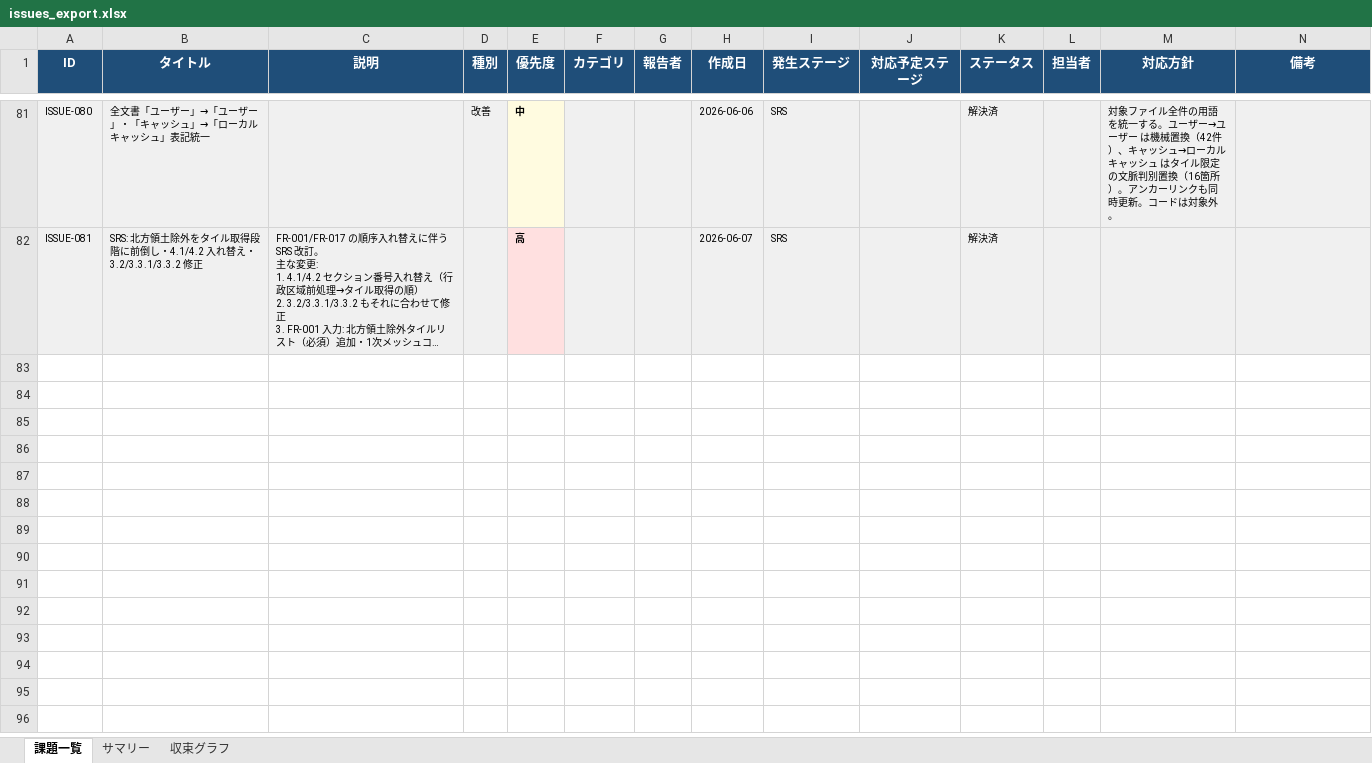
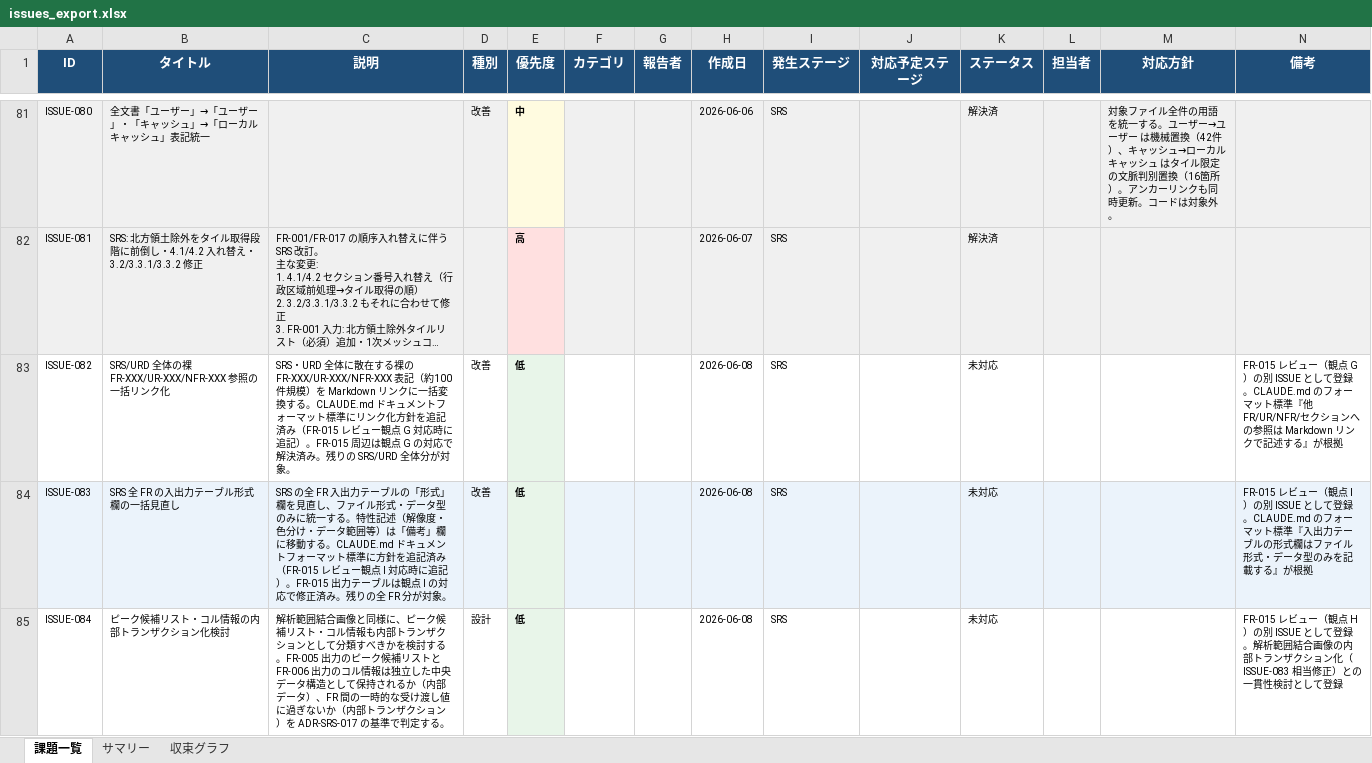
Before and after one commit to JJ1XGO/findsummits, an Excel workbook: mgmt/tracker/reports/issues_export.xlsx, sheet 課題一覧, drawn as a sheet; only a part is shown, gaps mark what is left out; long unchanged cells end in …; values as stored, in another font and other column widths than the file's, no borders; rows hold the shown columns only; the diff covers the shown part only; the diff names each change by its address in the sheet, - before the commit and + after, or states it on an @@ line.

```diff
--- a/mgmt/tracker/reports/issues_export.xlsx (sheet 課題一覧)
+++ b/mgmt/tracker/reports/issues_export.xlsx (sheet 課題一覧)
+row 83: ISSUE-082 | SRS/URD 全体の裸 FR-XXX/UR-XXX/NFR-XXX 参照の一括リンク化 | SRS・URD 全体に散在する裸の FR-XXX/UR-XXX/NFR-XXX 表記（約100件規模）を Markdown リンクに一括変換する。CLAUDE.md ドキュメントフォーマット標準にリンク化方針を追記済み（FR-015 レビュー観点 G 対応時に追記）。FR-015 周辺は観点 G の対応で解決済み。残りの SRS/URD 全体分が対象。 | 改善 | 低 |  |  | 2026-06-08 | SRS |  | 未対応 |  |  | FR-015 レビュー（観点 G）の別 ISSUE として登録。CLAUDE.md のフォーマット標準『他 FR/UR/NFR/セクションへの参照は Markdown リンクで記述する』が根拠
+row 84: ISSUE-083 | SRS 全 FR の入出力テーブル形式欄の一括見直し | SRS の全 FR 入出力テーブルの「形式」欄を見直し、ファイル形式・データ型のみに統一する。特性記述（解像度・色分け・データ範囲等）は「備考」欄に移動する。CLAUDE.md ドキュメントフォーマット標準に方針を追記済み（FR-015 レビュー観点 I 対応時に追記）。FR-015 出力テーブルは観点 I の対応で修正済み。残りの全 FR 分が対象。 | 改善 | 低 |  |  | 2026-06-08 | SRS |  | 未対応 |  |  | FR-015 レビュー（観点 I）の別 ISSUE として登録。CLAUDE.md のフォーマット標準『入出力テーブルの形式欄はファイル形式・データ型のみを記載する』が根拠
+row 85: ISSUE-084 | ピーク候補リスト・コル情報の内部トランザクション化検討 | 解析範囲結合画像と同様に、ピーク候補リスト・コル情報も内部トランザクションとして分類すべきかを検討する。FR-005 出力のピーク候補リストと FR-006 出力のコル情報は独立した中央データ構造として保持されるか（内部データ）、FR 間の一時的な受け渡し値に過ぎないか（内部トランザクション）を ADR-SRS-017 の基準で判定する。 | 設計 | 低 |  |  | 2026-06-08 | SRS |  | 未対応 |  |  | FR-015 レビュー（観点 H）の別 ISSUE として登録。解析範囲結合画像の内部トランザクション化（ISSUE-083 相当修正）との一貫性検討として登録
```
Also changed, not shown: 2 added rows elsewhere in this sheet, sheet サマリー, sheet 収束グラフ, charts or pictures, 5 other files.
